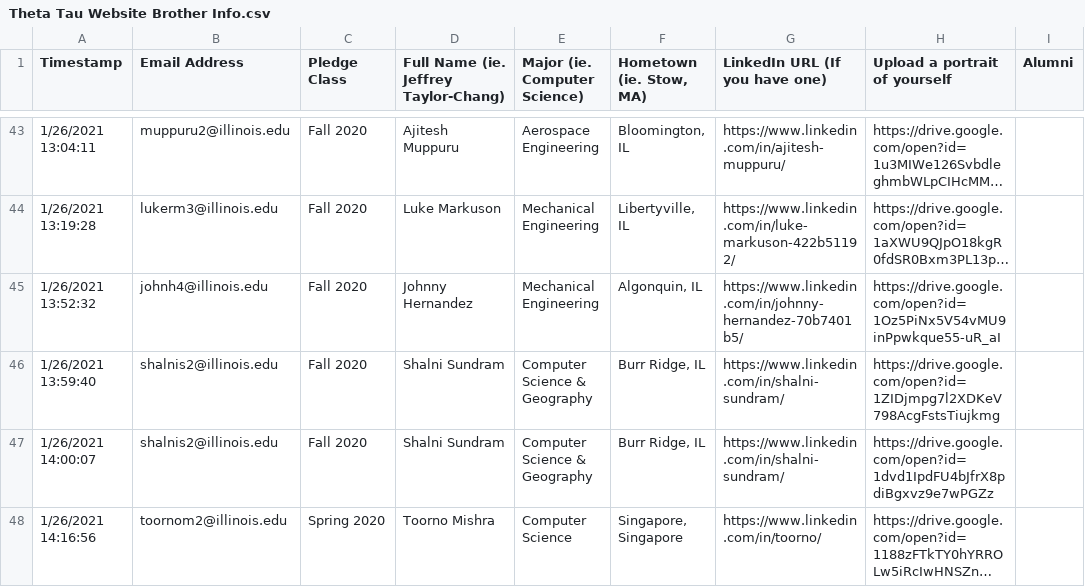
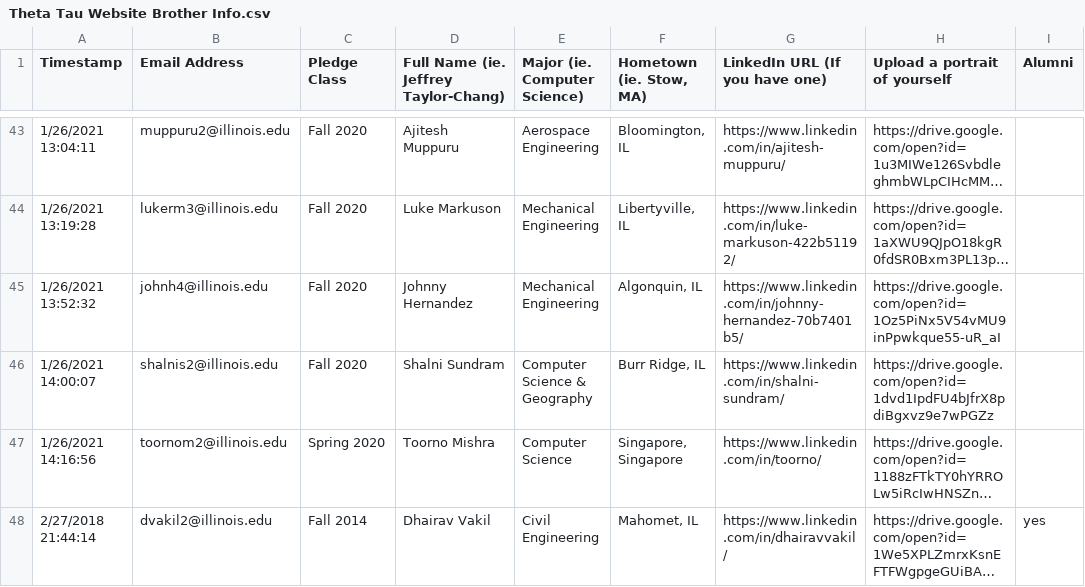
Before and after one commit to KappaThetaTau/kappathetatau.github.io, a CSV file: scripts/Theta Tau Website Brother Info.csv, drawn as a sheet; only a part is shown, gaps mark what is left out; the shorter side is filled out with more unchanged rows; long unchanged cells end in ….

Commit message:
Removed duplicate brother

```diff
--- a/scripts/Theta Tau Website Brother Info.csv
+++ b/scripts/Theta Tau Website Brother Info.csv
@@ -45,3 +45,2 @@ Timestamp,Email Address,Pledge Class,Full Name (ie. Jeffrey Taylor-Chang),Major
 1/26/2021 13:52:32,johnh4@illinois.edu,Fall 2020,Johnny Hernandez,Mechanical Engineering,"Algonquin, IL",https://www.linkedin.com/in/johnny-hernandez-70b7401b5/,https://drive.google.com/open?id=1Oz5PiNx5V54vMU9inPpwkque55-uR_aI,
-1/26/2021 13:59:40,shalnis2@illinois.edu,Fall 2020,Shalni Sundram,Computer Science & Geography,"Burr Ridge, IL",https://www.linkedin.com/in/shalni-sundram/,https://drive.google.com/open?id=1ZIDjmpg7l2XDKeV798AcgFstsTiujkmg,
 1/26/2021 14:00:07,shalnis2@illinois.edu,Fall 2020,Shalni Sundram,Computer Science & Geography,"Burr Ridge, IL",https://www.linkedin.com/in/shalni-sundram/,https://drive.google.com/open?id=1dvd1IpdFU4bJfrX8pdiBgxvz9e7wPGZz,
```
Also changed, not shown: 1 other file.
